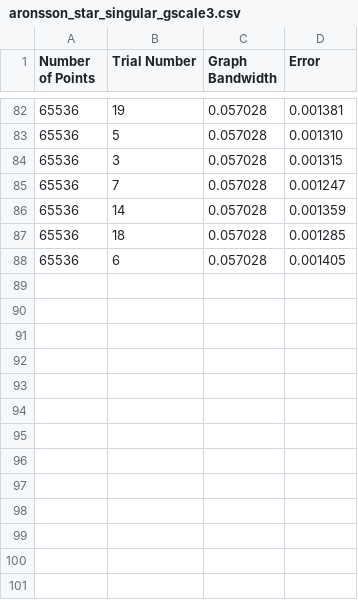
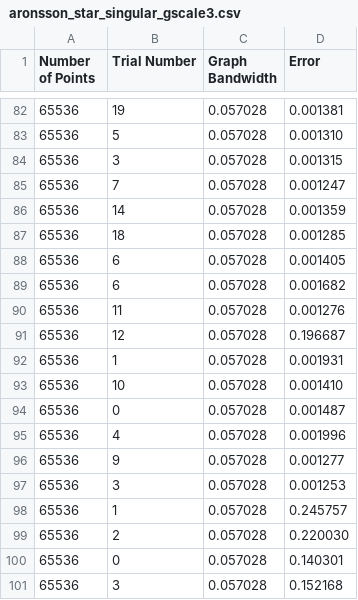
Before and after one commit to jwcalder/LipschitzLearningRates, a CSV file: old_results/aronsson_star_singular_gscale3.csv (was results/aronsson_star_singular_gscale3.csv), drawn as a sheet; only a part is shown, gaps mark what is left out; the diff names each change by its address in the sheet, - before the commit and + after, or states it on an @@ line.

Commit message:
Experimental results update

```diff
--- a/results/aronsson_star_singular_gscale3.csv
+++ b/old_results/aronsson_star_singular_gscale3.csv
+row 89: 65536 | 6 | 0.057028 | 0.001682
+row 90: 65536 | 11 | 0.057028 | 0.001276
+row 91: 65536 | 12 | 0.057028 | 0.196687
+row 92: 65536 | 1 | 0.057028 | 0.001931
+row 93: 65536 | 10 | 0.057028 | 0.001410
+row 94: 65536 | 0 | 0.057028 | 0.001487
+row 95: 65536 | 4 | 0.057028 | 0.001996
+row 96: 65536 | 9 | 0.057028 | 0.001277
+row 97: 65536 | 3 | 0.057028 | 0.001253
+row 98: 65536 | 1 | 0.057028 | 0.245757
+row 99: 65536 | 2 | 0.057028 | 0.220030
+row 100: 65536 | 0 | 0.057028 | 0.140301
+row 101: 65536 | 3 | 0.057028 | 0.152168
```
Also changed, not shown: results/aronsson_star_gscale1.csv, results/aronsson_star_gscale2.csv, 31 other files.
